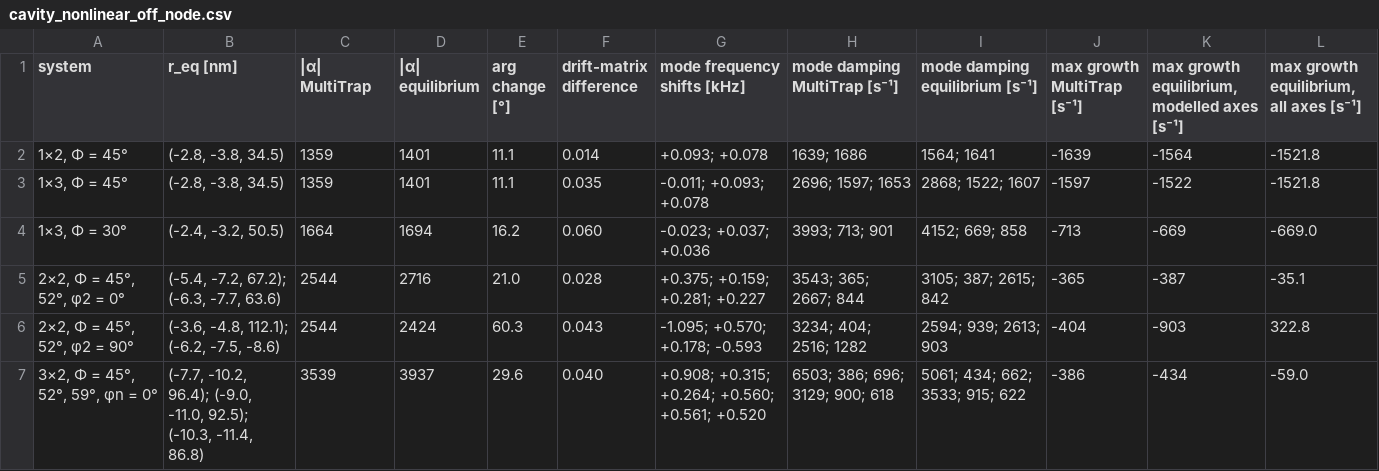
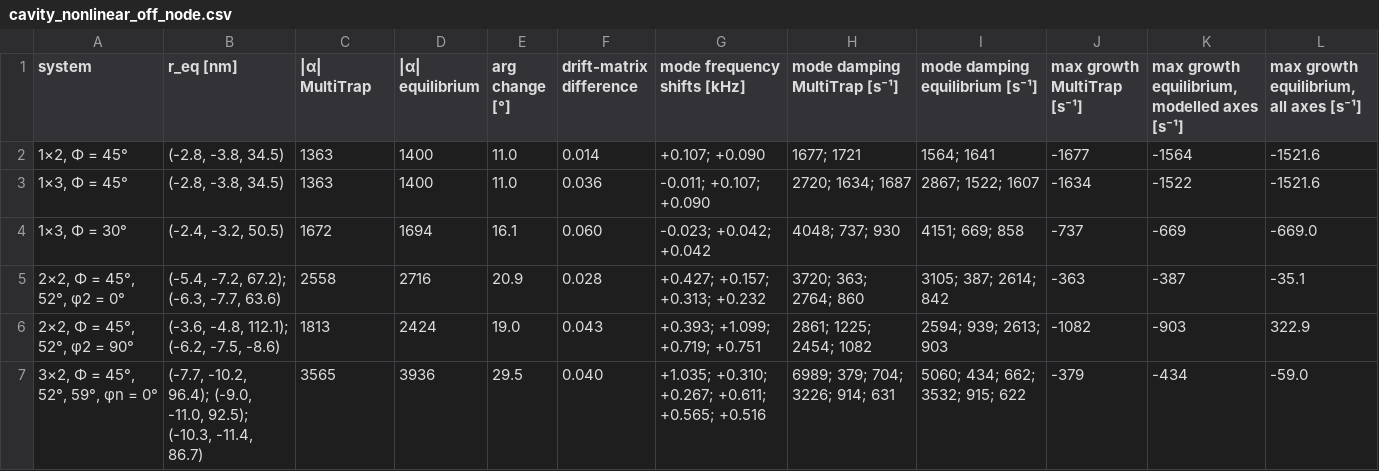
Before and after one commit to julianiacoponi/levisim, a CSV file: docs/guide/tables/cavity_nonlinear_off_node.csv, drawn as a sheet.

Commit message:
Re-execute the affected paper notebooks and doc figures with the 1.0 static-field defaults
Paper notebooks (executed in-process; numbers that moved):
- delic2020: g_x/2π 79.72 → 79.70 kHz; occupancies change in the third decimal (e.g. 0.435 → 0.434).
- pontin2023_six_dof_cooling: cavity-axis |g| 52.6 → 53.3 kHz (the dispersive coupling), T 0.0386 →
  0.0373 mK; MultiTrap n_y 27.7 → 26.6, n_z 227.1 → 222.4; |α| at the trap centre 5168 → 5200.
- pontin2025_pair_dark_modes: couplings +0.3 %, calibrated w1 0.8452 → 0.8469 μm; splittings 1.166,
  1.435, 0.738 → 1.192, 1.409, 0.775 kHz; dark modes 297.0, 335.8 → 296.7, 336.2 mW; summary updated.
- vijayan2024: one table entry 3.61 → 3.60 kHz; summary updated.
- unchanged printed numbers: deplano2026, krisnanda2020 (interaction_frequency_shifts='all'),
  penny2023, piotrowski2023, pontin2026, rieser2022, reisenbauer2024.
Docs: stability tables (+2678 → +2677 /s), cavity_nonlinear_off_node.csv and its table in
docs/guide/cavity_simulations.md (MultiTrap now includes the phases and dispersive terms), the
nonlinear growth/validation figures, cavity_simulation_psd, quickstart and stability figures.

```diff
--- a/docs/guide/tables/cavity_nonlinear_off_node.csv
+++ b/docs/guide/tables/cavity_nonlinear_off_node.csv
@@ -1,7 +1,7 @@
 system,r_eq [nm],|α| MultiTrap,|α| equilibrium,arg change [°],drift-matrix difference,mode frequency shifts [kHz],mode damping MultiTrap [s⁻¹],mode damping equilibrium [s⁻¹],max growth MultiTrap [s⁻¹],"max growth equilibrium, modelled axes [s⁻¹]","max growth equilibrium, all axes [s⁻¹]"
-"1×2, Φ = 45°","(-2.8, -3.8, 34.5)",1359,1401,11.1,0.014,+0.093; +0.078,1639; 1686,1564; 1641,-1639,-1564,-1521.8
-"1×3, Φ = 45°","(-2.8, -3.8, 34.5)",1359,1401,11.1,0.035,-0.011; +0.093; +0.078,2696; 1597; 1653,2868; 1522; 1607,-1597,-1522,-1521.8
-"1×3, Φ = 30°","(-2.4, -3.2, 50.5)",1664,1694,16.2,0.060,-0.023; +0.037; +0.036,3993; 713; 901,4152; 669; 858,-713,-669,-669.0
-"2×2, Φ = 45°, 52°, φ2 = 0°","(-5.4, -7.2, 67.2); (-6.3, -7.7, 63.6)",2544,2716,21.0,0.028,+0.375; +0.159; +0.281; +0.227,3543; 365; 2667; 844,3105; 387; 2615; 842,-365,-387,-35.1
-"2×2, Φ = 45°, 52°, φ2 = 90°","(-3.6, -4.8, 112.1); (-6.2, -7.5, -8.6)",2544,2424,60.3,0.043,-1.095; +0.570; +0.178; -0.593,3234; 404; 2516; 1282,2594; 939; 2613; 903,-404,-903,322.8
-"3×2, Φ = 45°, 52°, 59°, φn = 0°","(-7.7, -10.2, 96.4); (-9.0, -11.0, 92.5); (-10.3, -11.4, 86.8)",3539,3937,29.6,0.040,+0.908; +0.315; +0.264; +0.560; +0.561; +0.520,6503; 386; 696; 3129; 900; 618,5061; 434; 662; 3533; 915; 622,-386,-434,-59.0
+"1×2, Φ = 45°","(-2.8, -3.8, 34.5)",1363,1400,11.0,0.014,+0.107; +0.090,1677; 1721,1564; 1641,-1677,-1564,-1521.6
+"1×3, Φ = 45°","(-2.8, -3.8, 34.5)",1363,1400,11.0,0.036,-0.011; +0.107; +0.090,2720; 1634; 1687,2867; 1522; 1607,-1634,-1522,-1521.6
+"1×3, Φ = 30°","(-2.4, -3.2, 50.5)",1672,1694,16.1,0.060,-0.023; +0.042; +0.042,4048; 737; 930,4151; 669; 858,-737,-669,-669.0
+"2×2, Φ = 45°, 52°, φ2 = 0°","(-5.4, -7.2, 67.2); (-6.3, -7.7, 63.6)",2558,2716,20.9,0.028,+0.427; +0.157; +0.313; +0.232,3720; 363; 2764; 860,3105; 387; 2614; 842,-363,-387,-35.1
+"2×2, Φ = 45°, 52°, φ2 = 90°","(-3.6, -4.8, 112.1); (-6.2, -7.5, -8.6)",1813,2424,19.0,0.043,+0.393; +1.099; +0.719; +0.751,2861; 1225; 2454; 1082,2594; 939; 2613; 903,-1082,-903,322.9
+"3×2, Φ = 45°, 52°, 59°, φn = 0°","(-7.7, -10.2, 96.4); (-9.0, -11.0, 92.5); (-10.3, -11.4, 86.7)",3565,3936,29.5,0.040,+1.035; +0.310; +0.267; +0.611; +0.565; +0.516,6989; 379; 704; 3226; 914; 631,5060; 434; 662; 3532; 915; 622,-379,-434,-59.0
```
Also changed, not shown: 19 other files.
